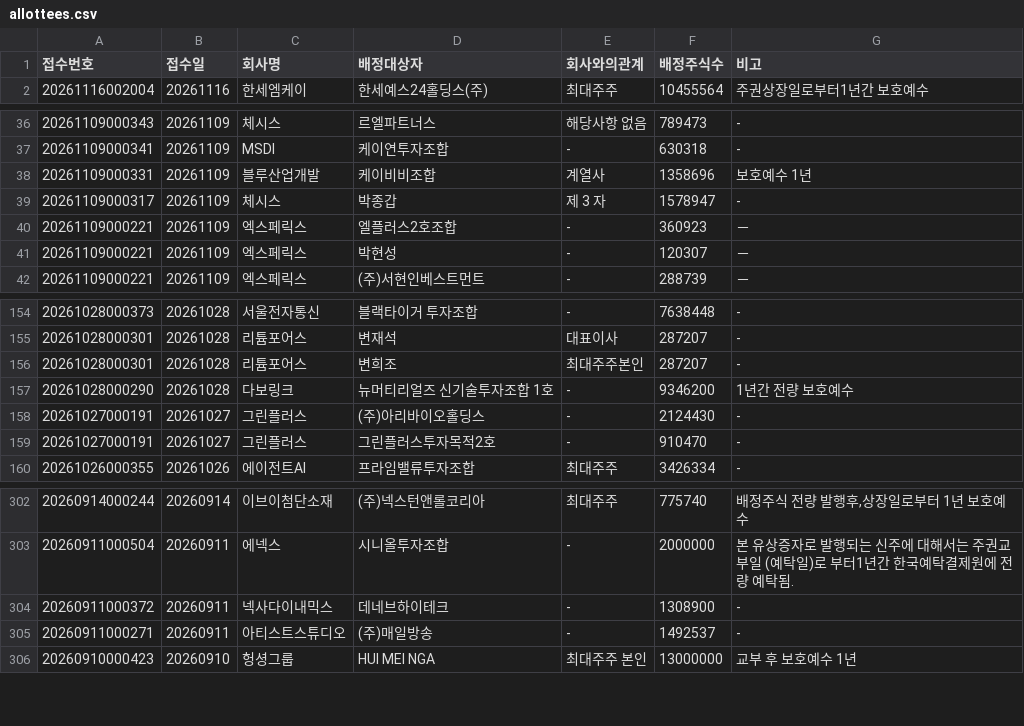
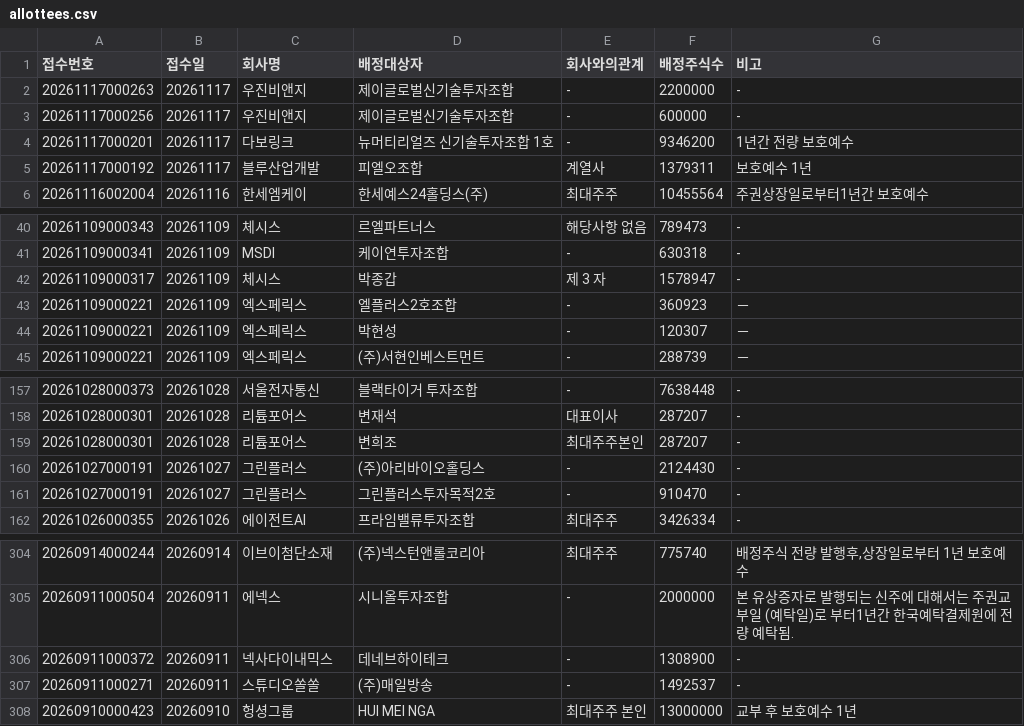
Before and after one commit to hyungjin1213-collab/autoto, a CSV file: output/rights_offering/allottees.csv, drawn as a sheet; only a part is shown, gaps mark what is left out.

```diff
--- a/output/rights_offering/allottees.csv
+++ b/output/rights_offering/allottees.csv
@@ -1,2 +1,6 @@
 접수번호,접수일,회사명,배정대상자,회사와의관계,배정주식수,비고
+20261117000263,20261117,우진비앤지,제이글로벌신기술투자조합,-,2200000,-
+20261117000256,20261117,우진비앤지,제이글로벌신기술투자조합,-,600000,-
+20261117000201,20261117,다보링크,뉴머티리얼즈 신기술투자조합 1호,-,9346200,1년간 전량 보호예수
+20261117000192,20261117,블루산업개발,피엘오조합,계열사,1379311,보호예수 1년
 20261116002004,20261116,한세엠케이,한세예스24홀딩스(주),최대주주,10455564,주권상장일로부터1년간 보호예수
@@ -37,3 +41,2 @@
 20261109000341,20261109,MSDI,케이연투자조합,-,630318,-
-20261109000331,20261109,블루산업개발,케이비비조합,계열사,1358696,보호예수 1년
 20261109000317,20261109,체시스,박종갑,제 3 자,1578947,-
@@ -156,3 +159,2 @@
 20261028000301,20261028,리튬포어스,변희조,최대주주본인,287207,-
-20261028000290,20261028,다보링크,뉴머티리얼즈 신기술투자조합 1호,-,9346200,1년간 전량 보호예수
 20261027000191,20261027,그린플러스,(주)아리바이오홀딩스,-,2124430,-
@@ -304,3 +306,3 @@
 20260911000372,20260911,넥사다이내믹스,데네브하이테크,-,1308900,-
-20260911000271,20260911,아티스트스튜디오,(주)매일방송,-,1492537,-
+20260911000271,20260911,스튜디오쏠쏠,(주)매일방송,-,1492537,-
 20260910000423,20260910,헝셩그룹,HUI MEI NGA,최대주주 본인,13000000,교부 후 보호예수 1년
```
Also changed, not shown: output/rights_offering/third_party_allotments.csv, output/turnover/turnover_history.csv, 2 other files.
